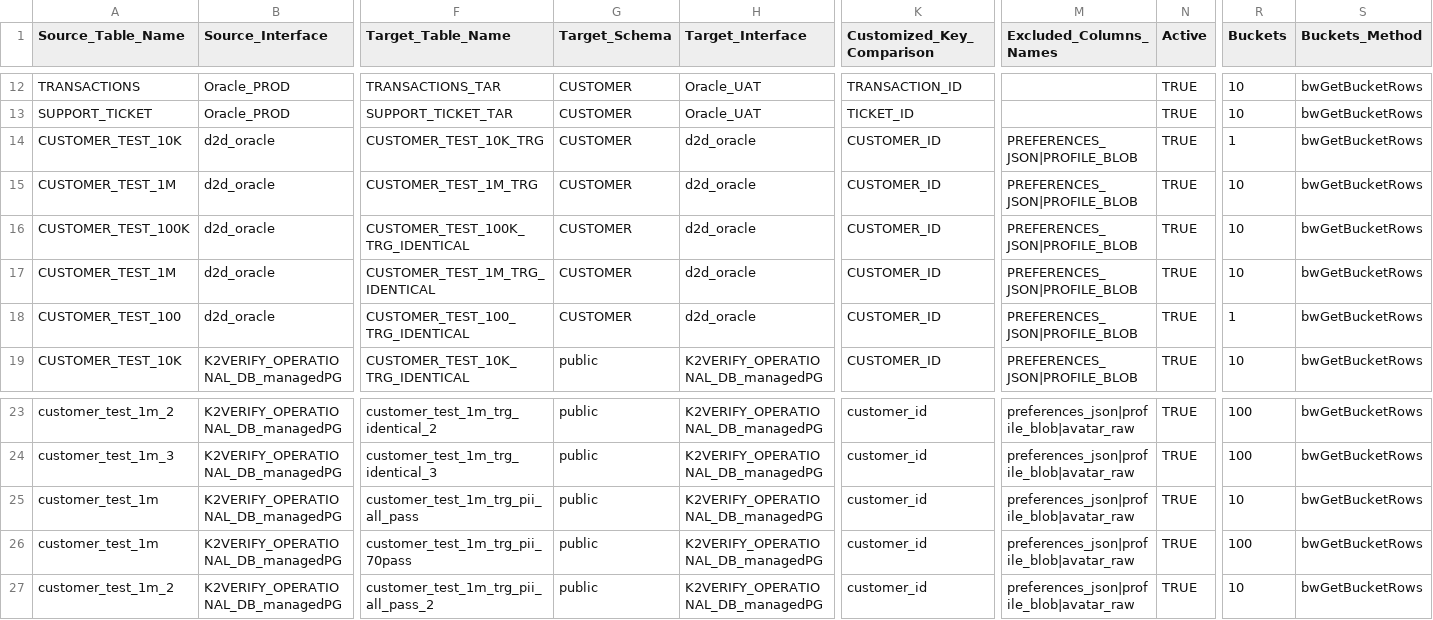
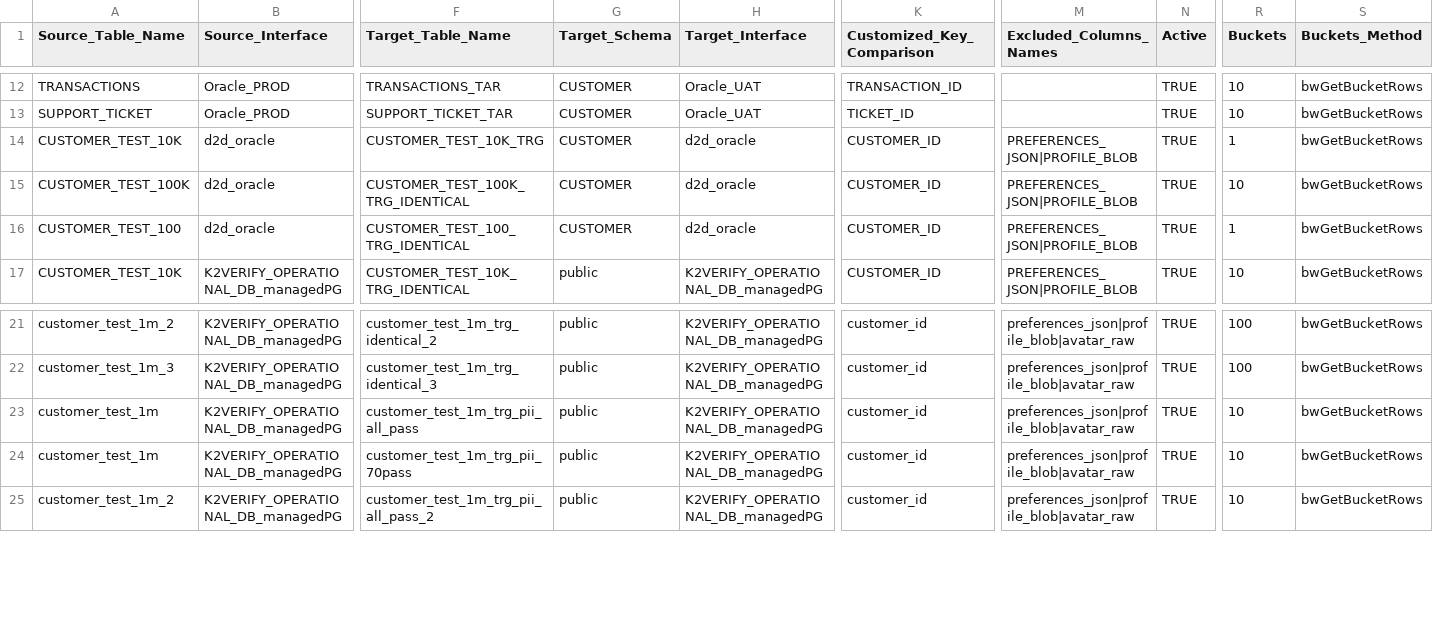
Before and after one commit to giladsalem1/k2veirfy, a CSV file: Implementation/LogicalUnits/K2Verify/Mtable/mtK2VerifyConfig.csv, drawn as a sheet; only a part is shown, gaps mark what is left out; removed rows and columns are numbered as before the commit, all else as after; rows hold the shown columns only; the diff names each change by its address in the sheet, - before the commit and + after, or states it on an @@ line.

Commit message:
buckets num 10

```diff
--- a/Implementation/LogicalUnits/K2Verify/Mtable/mtK2VerifyConfig.csv
+++ b/Implementation/LogicalUnits/K2Verify/Mtable/mtK2VerifyConfig.csv
-row 15: CUSTOMER_TEST_1M | d2d_oracle | CUSTOMER_TEST_1M_TRG | CUSTOMER | d2d_oracle | CUSTOMER_ID | PREFERENCES_JSON|PROFILE_BLOB | TRUE | 10 | bwGetBucketRows
-row 17: CUSTOMER_TEST_1M | d2d_oracle | CUSTOMER_TEST_1M_TRG_IDENTICAL | CUSTOMER | d2d_oracle | CUSTOMER_ID | PREFERENCES_JSON|PROFILE_BLOB | TRUE | 10 | bwGetBucketRows
-R24 (Buckets): 100
+R24 (Buckets): 10
```
